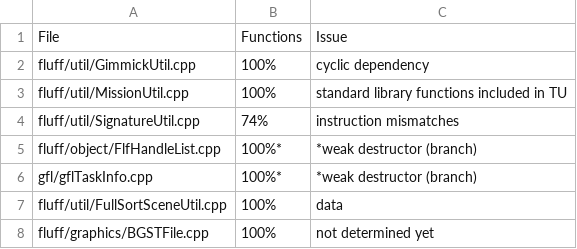
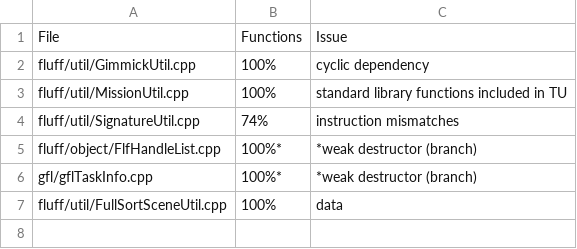
Before and after one commit to Swiftshine/key, a CSV file: todo/unlinked.csv, drawn as a sheet; the diff names each change by its address in the sheet, - before the commit and + after, or states it on an @@ line.

Commit message:
match BGSTFile

```diff
--- a/todo/unlinked.csv
+++ b/todo/unlinked.csv
-row 8: fluff/graphics/BGSTFile.cpp | 100% | not determined yet
```
Also changed, not shown: 5 other files.
